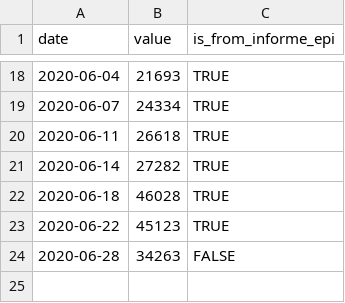
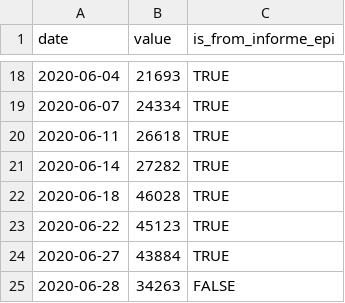
Before and after one commit to javierlopeza/datos-coronavirus-chile, a CSV file: raw_data/chile/serie_activos_chile.csv, drawn as a sheet; only a part is shown, gaps mark what is left out.

```diff
--- a/raw_data/chile/serie_activos_chile.csv
+++ b/raw_data/chile/serie_activos_chile.csv
@@ -23,2 +23,3 @@ date,value,is_from_informe_epi
 2020-06-22,45123,TRUE
+2020-06-27,43884,TRUE
 2020-06-28,34263,FALSE
```
Also changed, not shown: raw_data/comunas/series_activos_comunas.csv, raw_data/comunas/series_confirmados_comunas.csv, 10 other files.
